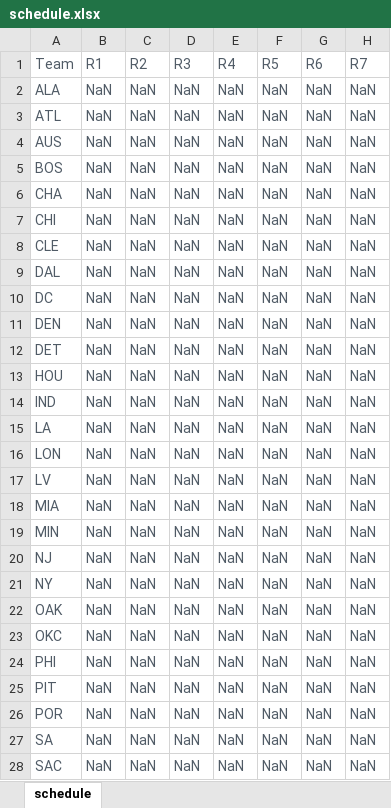
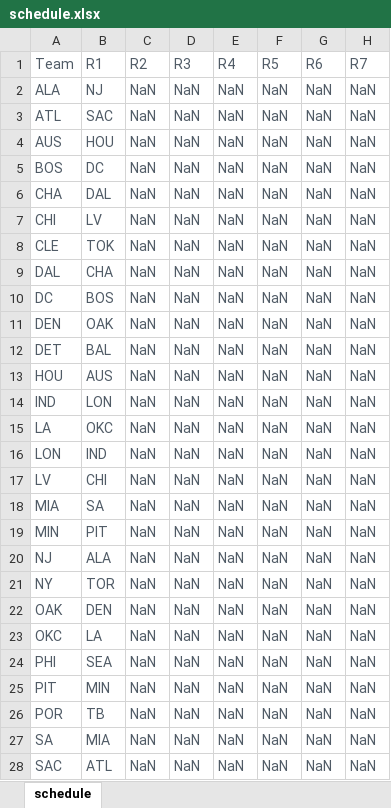
Before and after one commit to HatataMakuna/schedule_generator, an Excel workbook: schedule.xlsx, sheet schedule, drawn as a sheet; only a part is shown; values as stored, in another font and other column widths than the file's, no borders; the diff covers the shown part only; the diff names each change by its address in the sheet, - before the commit and + after, or states it on an @@ line.

```diff
--- a/schedule.xlsx (sheet schedule)
+++ b/schedule.xlsx (sheet schedule)
-B2 (R1): NaN
+B2 (R1): NJ
-B3 (R1): NaN
+B3 (R1): SAC
-B4 (R1): NaN
+B4 (R1): HOU
-B5 (R1): NaN
+B5 (R1): DC
-B6 (R1): NaN
+B6 (R1): DAL
-B7 (R1): NaN
+B7 (R1): LV
-B8 (R1): NaN
+B8 (R1): TOK
-B9 (R1): NaN
+B9 (R1): CHA
-B10 (R1): NaN
+B10 (R1): BOS
-B11 (R1): NaN
+B11 (R1): OAK
-B12 (R1): NaN
+B12 (R1): BAL
-B13 (R1): NaN
+B13 (R1): AUS
-B14 (R1): NaN
+B14 (R1): LON
-B15 (R1): NaN
+B15 (R1): OKC
-B16 (R1): NaN
+B16 (R1): IND
-B17 (R1): NaN
+B17 (R1): CHI
-B18 (R1): NaN
+B18 (R1): SA
-B19 (R1): NaN
+B19 (R1): PIT
-B20 (R1): NaN
+B20 (R1): ALA
-B21 (R1): NaN
+B21 (R1): TOR
-B22 (R1): NaN
+B22 (R1): DEN
-B23 (R1): NaN
+B23 (R1): LA
-B24 (R1): NaN
+B24 (R1): SEA
-B25 (R1): NaN
+B25 (R1): MIN
-B26 (R1): NaN
+B26 (R1): TB
-B27 (R1): NaN
+B27 (R1): MIA
-B28 (R1): NaN
+B28 (R1): ATL
```
Also changed, not shown: 6 edited cells elsewhere in this sheet, 3 other files.
